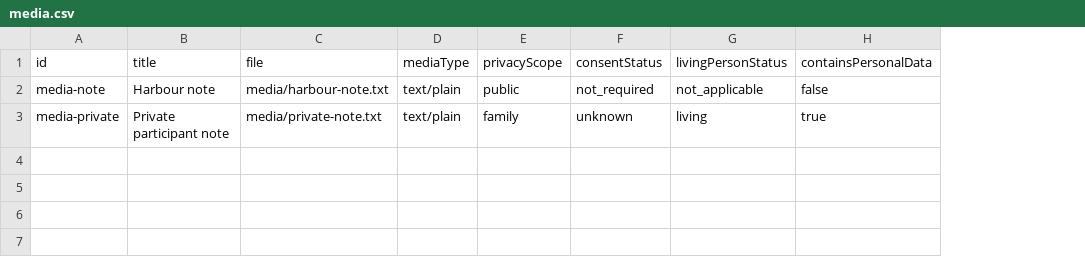
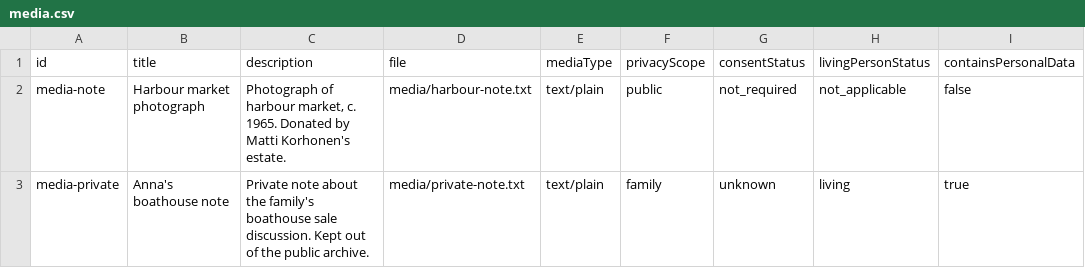
Before and after one commit to memory-commons/open-memory-archive, a CSV file: examples/community-memory/data/media.csv, drawn as a sheet; only a part is shown; the diff names each change by its address in the sheet, - before the commit and + after, or states it on an @@ line.

```diff
--- a/examples/community-memory/data/media.csv
+++ b/examples/community-memory/data/media.csv
+column C (description), rows 2-3: Photograph of harbour market, c. 1965. Donated by Matti Korhonen's estate. | Private note about the family's boathouse sale discussion. Kept out of the public archive.
-B2 (title): Harbour note
+B2 (title): Harbour market photograph
-B3 (title): Private participant note
+B3 (title): Anna's boathouse note
```
Also changed, not shown: examples/community-memory/data/events.csv, examples/community-memory/data/locations.csv, 25 other files.
